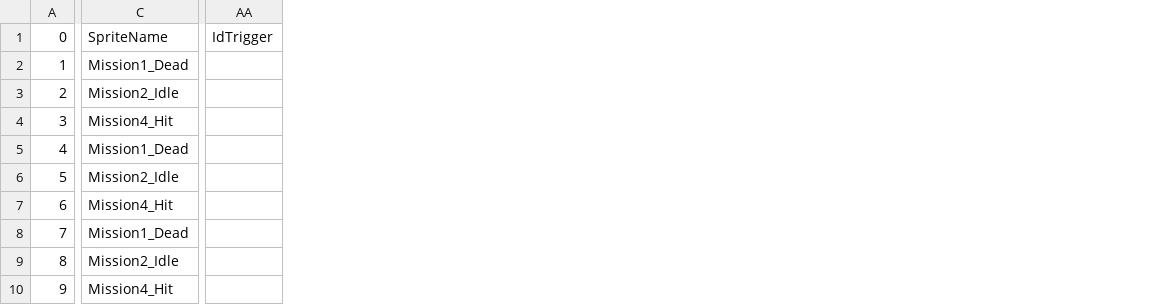
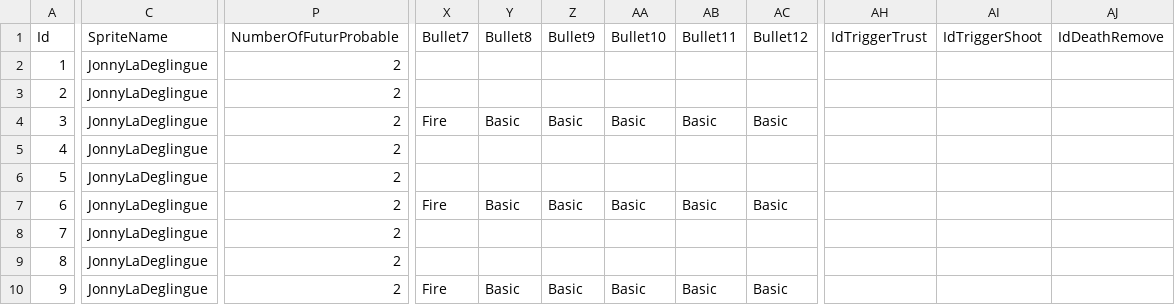
Before and after one commit to trinytia/AbandonWest, a CSV file: AbandonWest/Assets/DataTable/DataAW - Encounter.csv, drawn as a sheet; only a part is shown, gaps mark what is left out; removed rows and columns are numbered as before the commit, all else as after; the diff covers the shown part only; the diff names each change by its address in the sheet, - before the commit and + after, or states it on an @@ line.

```diff
--- a/AbandonWest/Assets/DataTable/DataAW - Encounter.csv
+++ b/AbandonWest/Assets/DataTable/DataAW - Encounter.csv
-column C (SpriteName), rows 2-10: Mission1_Dead | Mission2_Idle | Mission4_Hit | Mission1_Dead | Mission2_Idle | Mission4_Hit | Mission1_Dead | Mission2_Idle | Mission4_Hit
+column C (SpriteName), rows 2-10: all JonnyLaDeglingue
+column P (NumberOfFuturProbable), rows 2-10: all 2
+column X (Bullet7), rows 4-10: Fire |  |  | Fire |  |  | Fire
+column Y (Bullet8), rows 4-10: Basic |  |  | Basic |  |  | Basic
+column Z (Bullet9), rows 4-10: Basic |  |  | Basic |  |  | Basic
+column AA (Bullet10), rows 4-10: Basic |  |  | Basic |  |  | Basic
+column AB (Bullet11), rows 4-10: Basic |  |  | Basic |  |  | Basic
+column AC (Bullet12), rows 4-10: Basic |  |  | Basic |  |  | Basic
-column AA (IdTrigger), empty
+column AH (IdTriggerTrust), empty
+column AI (IdTriggerShoot), empty
+column AJ (IdDeathRemove), empty
-A1: 0
+A1: Id
```
Also changed, not shown: 6 edited cells elsewhere in this file, 27 other files.
